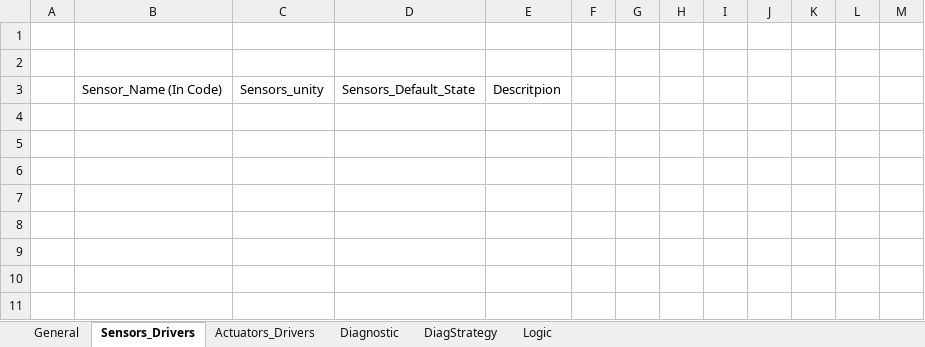
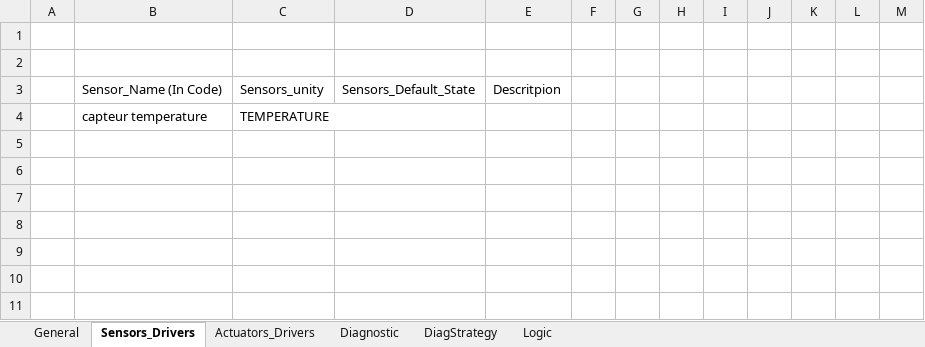
Before and after one commit to mbarbeau0545/Stm32TemplateProject, an Excel workbook: Doc/ConfigPrj/ExcelCfg/Project_SoftwareCfg.xlsm, sheet Sensors_Drivers, drawn as a sheet; only a part is shown; values as stored, in another font and other column widths than the file's, no borders; table styles not drawn; the diff names each change by its address in the sheet, - before the commit and + after, or states it on an @@ line.

```diff
--- a/Doc/ConfigPrj/ExcelCfg/Project_SoftwareCfg.xlsm (sheet Sensors_Drivers)
+++ b/Doc/ConfigPrj/ExcelCfg/Project_SoftwareCfg.xlsm (sheet Sensors_Drivers)
-row 4: (empty)
+row 4:  | capteur temperature | TEMPERATURE
```
Also changed, not shown: 2 other files.
